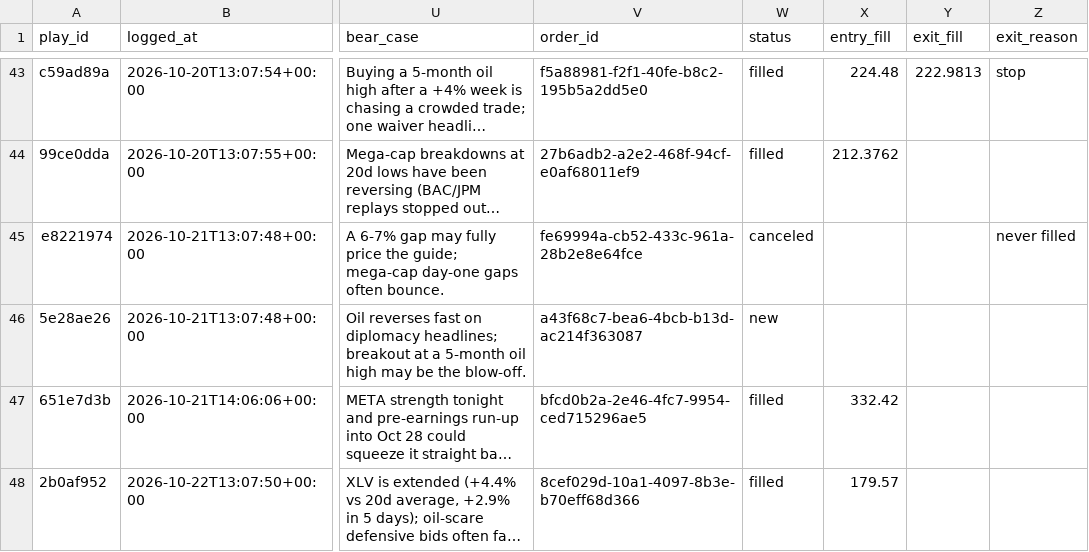
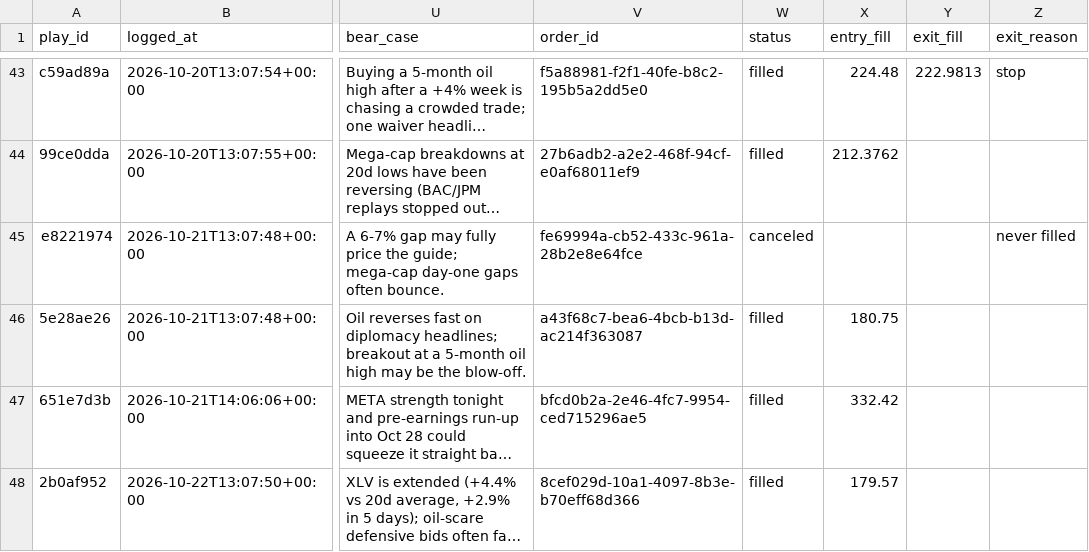
Before and after one commit to ConnorHampstead/claude-portfolio, a CSV file: journal.csv, drawn as a sheet; only a part is shown, gaps mark what is left out; long unchanged cells end in …; the diff covers the shown part only; the diff names each change by its address in the sheet, - before the commit and + after, or states it on an @@ line.

```diff
--- a/journal.csv
+++ b/journal.csv
-W46 (status): new
+W46 (status): filled
-X46 (entry_fill): (empty)
+X46 (entry_fill): 180.75
```
Also changed, not shown: 1 added row and 5 edited cells elsewhere in this file, shadow.csv, state/equity.csv, 10 other files.
